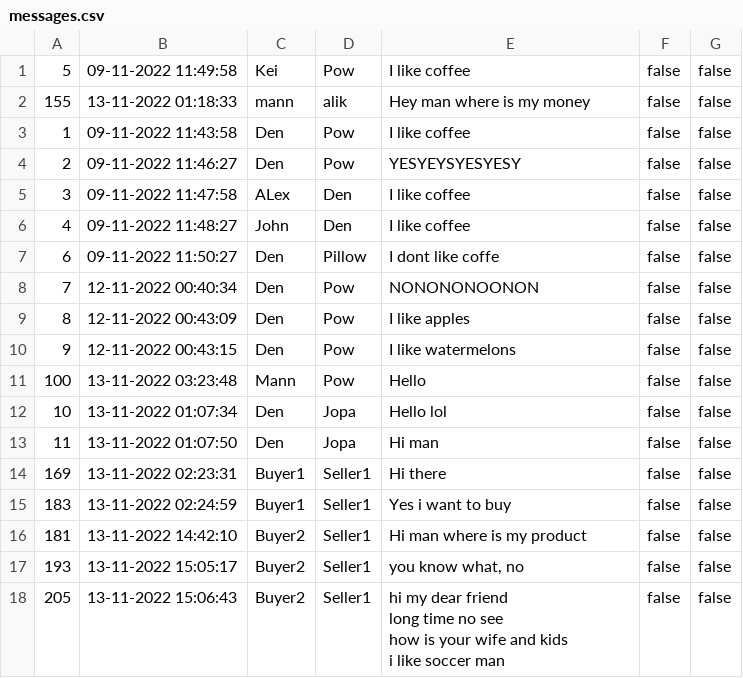
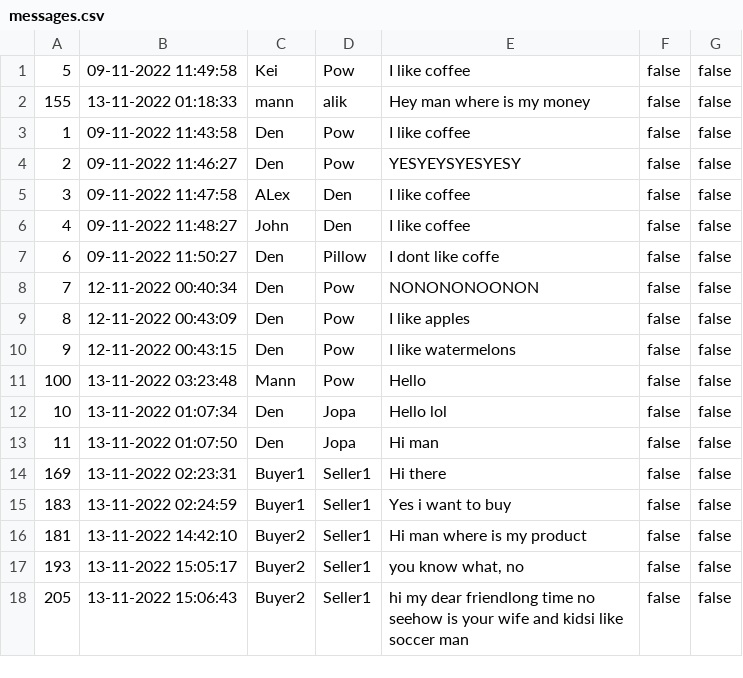
Before and after one commit to pjhenwood8/Project4, a CSV file: messages.csv, drawn as a sheet.

Commit message:
export message history

```diff
--- a/messages.csv
+++ b/messages.csv
@@ -17,6 +17,2 @@
 "193","13-11-2022 15:05:17","Buyer2","Seller1","you know what, no","false","false"
-"205","13-11-2022 15:06:43","Buyer2","Seller1","hi my dear friend
-long time no see
-how is your wife and kids
-i like soccer man
-","false","false"
+"205","13-11-2022 15:06:43","Buyer2","Seller1","hi my dear friendlong time no seehow is your wife and kidsi like soccer man","false","false"
```
Also changed, not shown: 1 other file.
